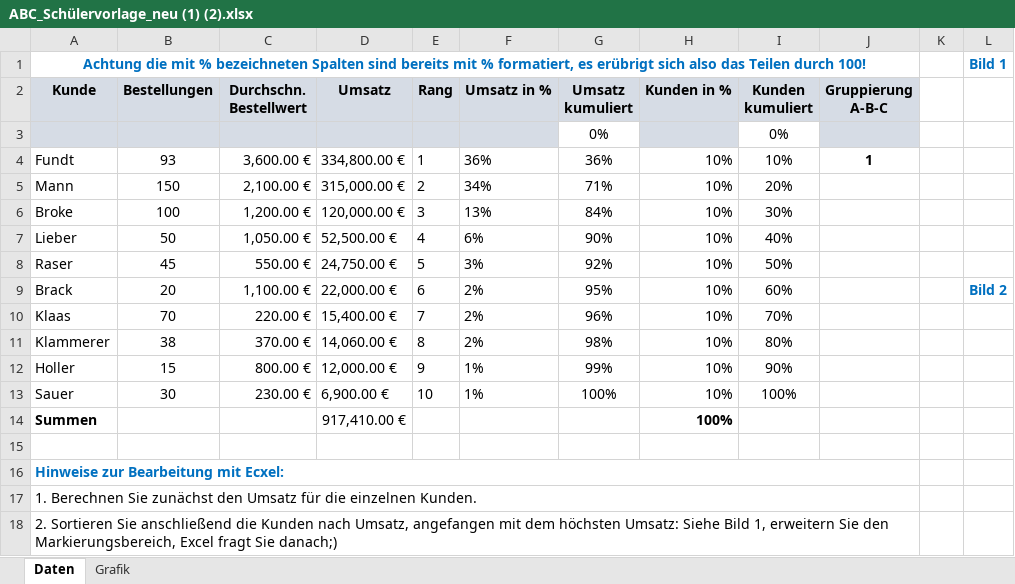
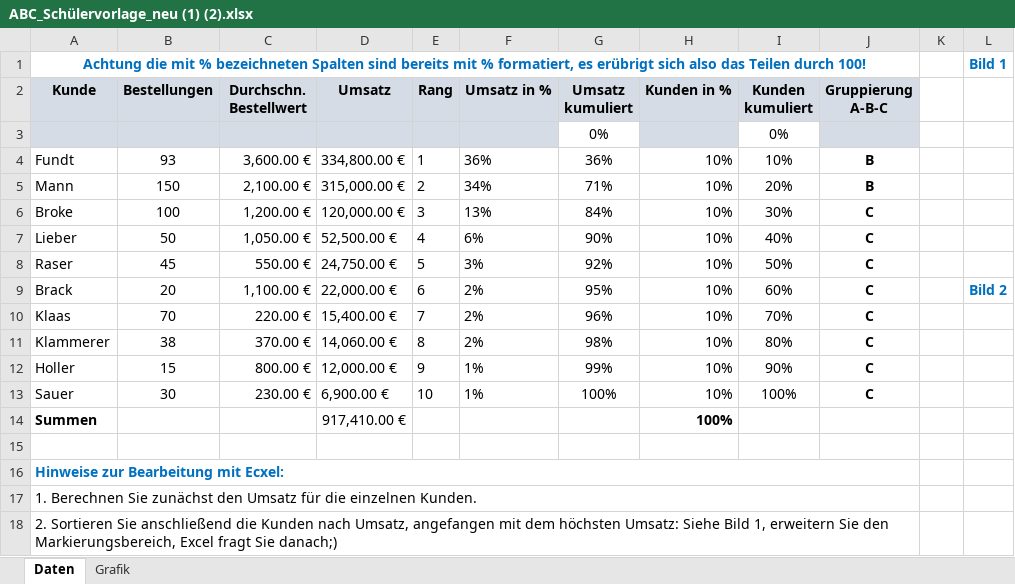
Before and after one commit to comboomPunkTsucht/OSZIMT-repo-ITA12_aps, an Excel workbook: Zweites Ausbildungsjahr/BP/ABC_Schülervorlage_neu (1) (2).xlsx, sheet Daten, drawn as a sheet; only a part is shown; values as stored, in another font and other column widths than the file's, no borders; charts and pictures and conditional formats not drawn; the diff names each change by its address in the sheet, - before the commit and + after, or states it on an @@ line.

```diff
--- a/Zweites Ausbildungsjahr/BP/ABC_Schülervorlage_neu (1) (2).xlsx (sheet Daten)
+++ b/Zweites Ausbildungsjahr/BP/ABC_Schülervorlage_neu (1) (2).xlsx (sheet Daten)
-J4 (Gruppierung A-B-C): 1
+J4 (Gruppierung A-B-C): B
-J5 (Gruppierung A-B-C): (empty)
+J5 (Gruppierung A-B-C): B
-J6:J13 (Gruppierung A-B-C): (empty)
+J6:J13 (Gruppierung A-B-C): C
```
Also changed, not shown: charts or pictures, 10 other files.
